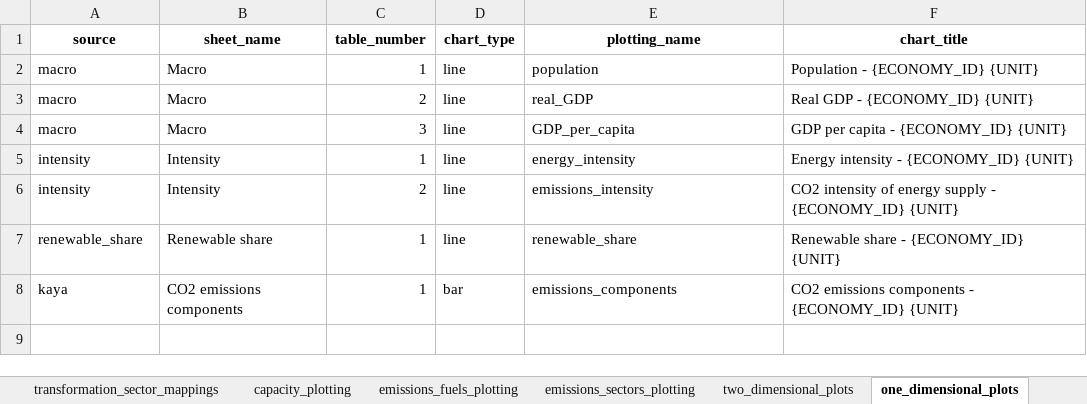
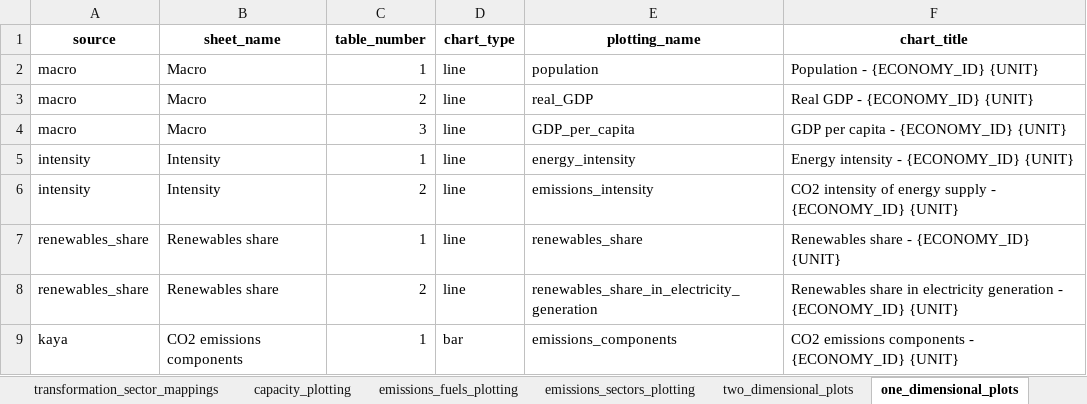
Before and after one commit to asia-pacific-energy-research-centre/9th_edition_visualisation, an Excel workbook: config/master_config.xlsx, sheet one_dimensional_plots, drawn as a sheet; values as stored, in another font and other column widths than the file's, no borders; charts and pictures not drawn; the diff names each change by its address in the sheet, - before the commit and + after, or states it on an @@ line.

Commit message:
percentage column chart

```diff
--- a/config/master_config.xlsx (sheet one_dimensional_plots)
+++ b/config/master_config.xlsx (sheet one_dimensional_plots)
-A7 (source): renewable_share
+A7 (source): renewables_share
-B7 (sheet_name): Renewable share
+B7 (sheet_name): Renewables share
-E7 (plotting_name): renewable_share
+E7 (plotting_name): renewables_share
-F7 (chart_title): Renewable share - {ECONOMY_ID} {UNIT}
+F7 (chart_title): Renewables share - {ECONOMY_ID} {UNIT}
+row 8: renewables_share | Renewables share | 2 | line | renewables_share_in_electricity_generation | Renewables share in electricity generation - {ECONOMY_ID} {UNIT}
```
Also changed, not shown: sheet two_dimensional_plots, sheet fuels_plotting, sheet plotting_name_to_label, charts or pictures, 5 other files.
